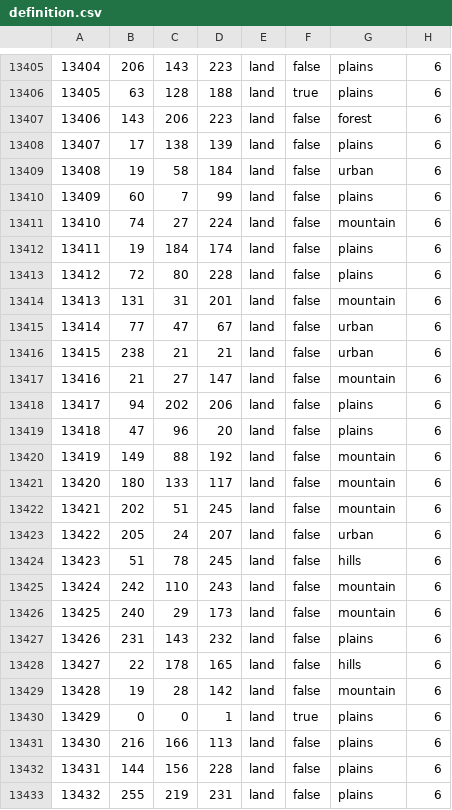
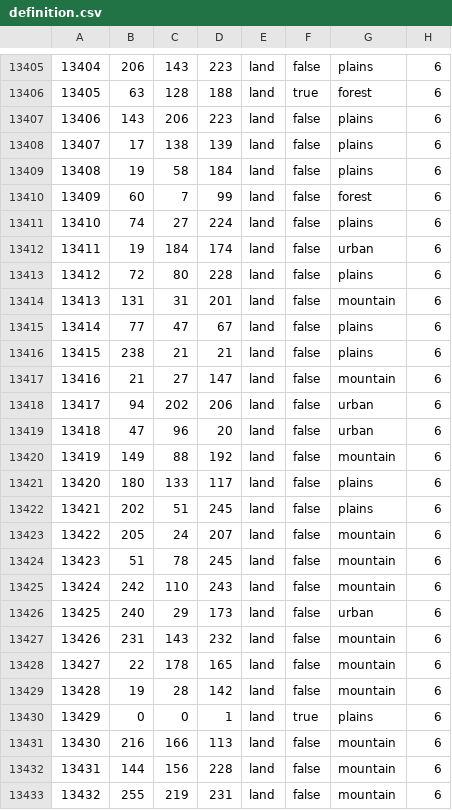
Before and after one commit to groupleader521/touhou114bate, a CSV file: map/definition.csv, drawn as a sheet; only a part is shown, gaps mark what is left out; the diff covers the shown part only.

```diff
--- a/map/definition.csv
+++ b/map/definition.csv
@@ -13405,29 +13405,29 @@
 13404;206;143;223;land;false;plains;6
-13405;63;128;188;land;true;plains;6
-13406;143;206;223;land;false;forest;6
+13405;63;128;188;land;true;forest;6
+13406;143;206;223;land;false;plains;6
 13407;17;138;139;land;false;plains;6
-13408;19;58;184;land;false;urban;6
-13409;60;7;99;land;false;plains;6
-13410;74;27;224;land;false;mountain;6
-13411;19;184;174;land;false;plains;6
+13408;19;58;184;land;false;plains;6
+13409;60;7;99;land;false;forest;6
+13410;74;27;224;land;false;plains;6
+13411;19;184;174;land;false;urban;6
 13412;72;80;228;land;false;plains;6
 13413;131;31;201;land;false;mountain;6
-13414;77;47;67;land;false;urban;6
-13415;238;21;21;land;false;urban;6
+13414;77;47;67;land;false;plains;6
+13415;238;21;21;land;false;plains;6
 13416;21;27;147;land;false;mountain;6
-13417;94;202;206;land;false;plains;6
-13418;47;96;20;land;false;plains;6
+13417;94;202;206;land;false;urban;6
+13418;47;96;20;land;false;urban;6
 13419;149;88;192;land;false;mountain;6
-13420;180;133;117;land;false;mountain;6
-13421;202;51;245;land;false;mountain;6
-13422;205;24;207;land;false;urban;6
-13423;51;78;245;land;false;hills;6
+13420;180;133;117;land;false;plains;6
+13421;202;51;245;land;false;plains;6
+13422;205;24;207;land;false;mountain;6
+13423;51;78;245;land;false;mountain;6
 13424;242;110;243;land;false;mountain;6
-13425;240;29;173;land;false;mountain;6
-13426;231;143;232;land;false;plains;6
-13427;22;178;165;land;false;hills;6
+13425;240;29;173;land;false;urban;6
+13426;231;143;232;land;false;mountain;6
+13427;22;178;165;land;false;mountain;6
 13428;19;28;142;land;false;mountain;6
 13429;0;0;1;land;true;plains;6
-13430;216;166;113;land;false;plains;6
-13431;144;156;228;land;false;plains;6
-13432;255;219;231;land;false;plains;6
+13430;216;166;113;land;false;mountain;6
+13431;144;156;228;land;false;mountain;6
+13432;255;219;231;land;false;mountain;6
```
Also changed, not shown: 82 edited cells elsewhere in this file.
